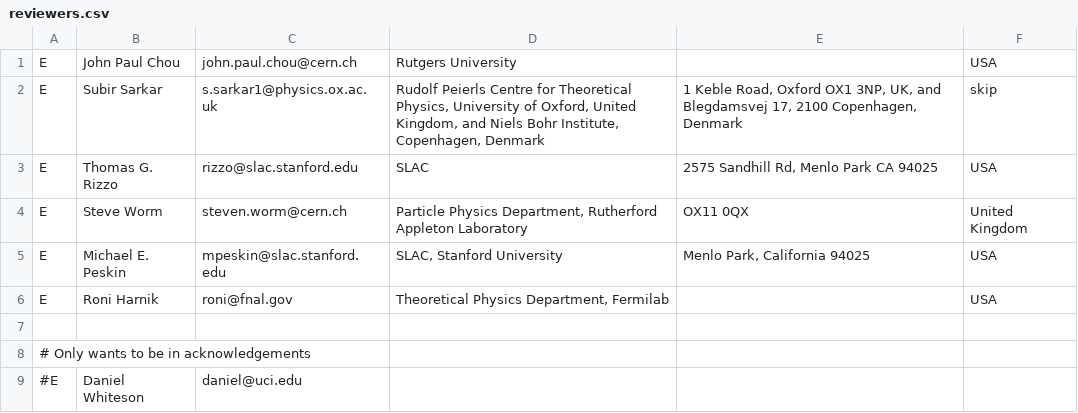
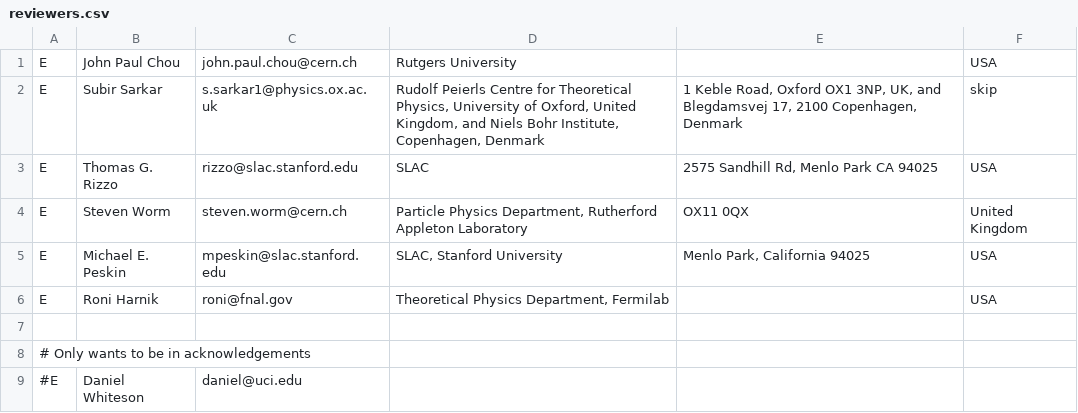
Before and after one commit to LHC-DMWG/DMF-EarlyRun2Models-whitepaper, a CSV file: doc/contributors/reviewers.csv, drawn as a sheet.

```diff
--- a/doc/contributors/reviewers.csv
+++ b/doc/contributors/reviewers.csv
@@ -3,3 +3,3 @@ E|Subir Sarkar|s.sarkar1@physics.ox.ac.uk|Rudolf Peierls Centre for Theoretical
 E|Thomas G. Rizzo|rizzo@slac.stanford.edu|SLAC|2575 Sandhill Rd, Menlo Park CA 94025|USA
-E|Steve Worm|steven.worm@cern.ch|Particle Physics Department, Rutherford Appleton Laboratory|OX11 0QX|United Kingdom
+E|Steven Worm|steven.worm@cern.ch|Particle Physics Department, Rutherford Appleton Laboratory|OX11 0QX|United Kingdom
 E|Michael E. Peskin|mpeskin@slac.stanford.edu|SLAC, Stanford University|Menlo Park, California 94025|USA
```
Also changed, not shown: doc/contributors/endorsers.csv, doc/contributors/members-lhc-dmf-contributors.csv, 2 other files.
